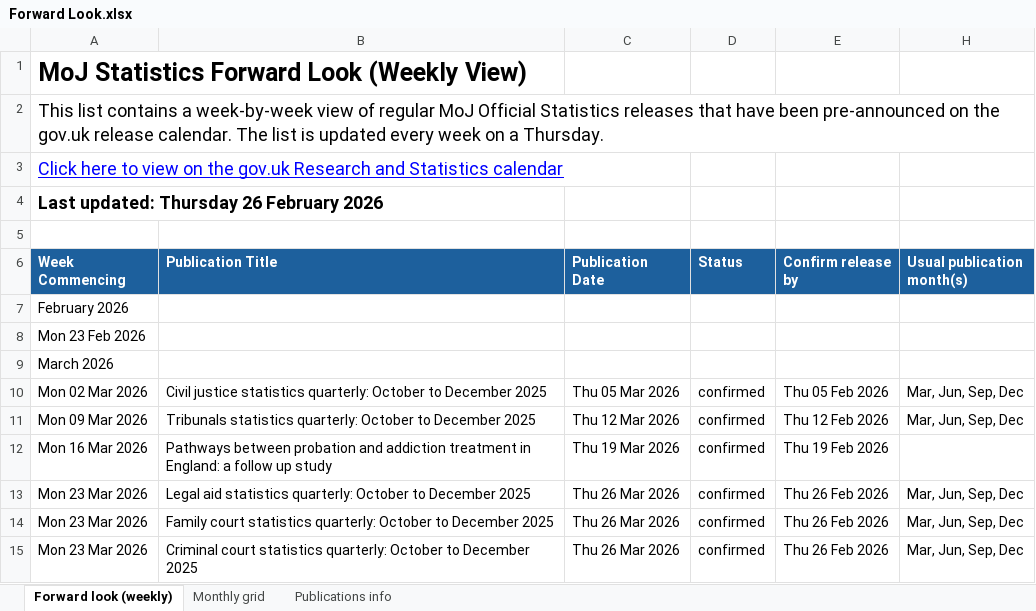
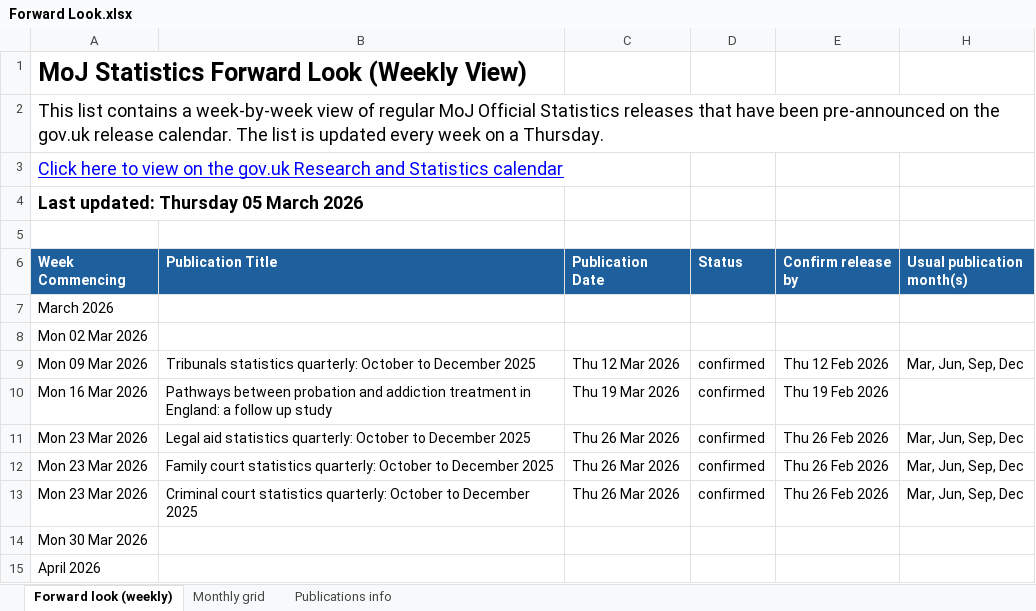
Before and after one commit to moj-analytical-services/stats-forward-look, an Excel workbook: Forward Look/Forward Look.xlsx, sheet Forward look (weekly), drawn as a sheet; only a part is shown; the shorter side is filled out with more unchanged rows; values as stored, in another font and other column widths than the file's, no borders; conditional formats not drawn; removed rows and columns are numbered as before the commit, all else as after; the diff names each change by its address in the sheet, - before the commit and + after, or states it on an @@ line.

```diff
--- a/Forward Look/Forward Look.xlsx (sheet Forward look (weekly))
+++ b/Forward Look/Forward Look.xlsx (sheet Forward look (weekly))
-A4 (Week Commencing): Last updated: Thursday 26 February 2026
+A4 (Week Commencing): Last updated: Thursday 05 March 2026
-row 7: February 2026
-row 8: Mon 23 Feb 2026
-row 10: Mon 02 Mar 2026 | Civil justice statistics quarterly: October to December 2025 | Thu 05 Mar 2026 | confirmed | Thu 05 Feb 2026 | Mar, Jun, Sep, Dec
+row 8: Mon 02 Mar 2026
```
Also changed, not shown: sheet Publications info, sheet Monthly grid, hidden cells, Stats Publication Leads.xlsx.
